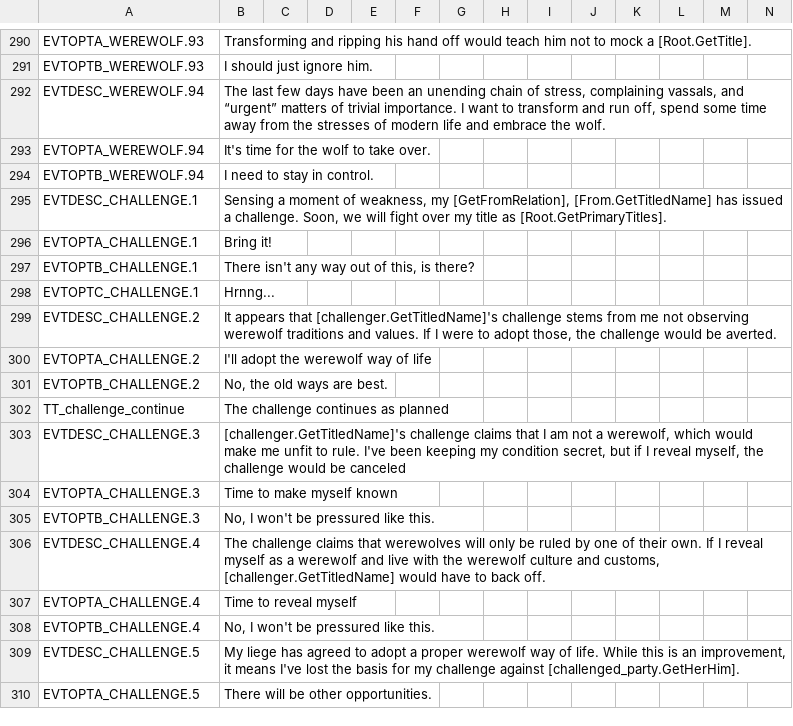
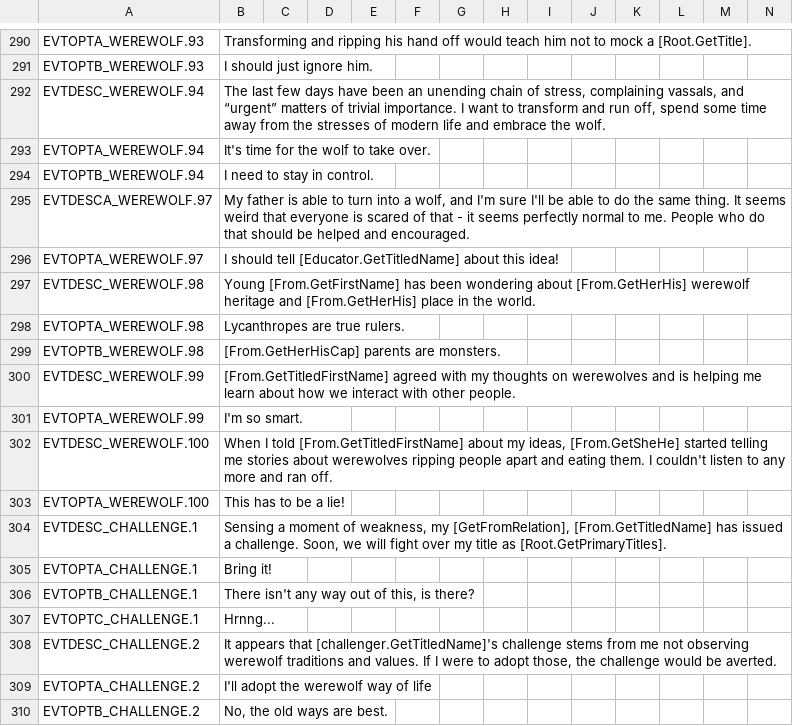
Before and after one commit to Leekoo/Mythos2, a CSV file: Mythos2/localisation/MythosWerewolves.csv, drawn as a sheet; only a part is shown, gaps mark what is left out; the shorter side is filled out with more unchanged rows; rows hold the shown columns only; the diff names each change by its address in the sheet, - before the commit and + after, or states it on an @@ line.

Commit message:
Pup Heritage Event

```diff
--- a/Mythos2/localisation/MythosWerewolves.csv
+++ b/Mythos2/localisation/MythosWerewolves.csv
+row 295: EVTDESCA_WEREWOLF.97 | My father is able to turn into a wolf, and I'm sure I'll be able to do the same thing. It seems weird that everyone is scared of that - it seems perfectly normal to me. People who do that should be helped and encouraged.
+row 296: EVTOPTA_WEREWOLF.97 | I should tell [Educator.GetTitledName] about this idea!
+row 297: EVTDESC_WEREWOLF.98 | Young [From.GetFirstName] has been wondering about [From.GetHerHis] werewolf heritage and [From.GetHerHis] place in the world.
+row 298: EVTOPTA_WEREWOLF.98 | Lycanthropes are true rulers.
+row 299: EVTOPTB_WEREWOLF.98 | [From.GetHerHisCap] parents are monsters.
+row 300: EVTDESC_WEREWOLF.99 | [From.GetTitledFirstName] agreed with my thoughts on werewolves and is helping me learn about how we interact with other people.
+row 301: EVTOPTA_WEREWOLF.99 | I'm so smart.
+row 302: EVTDESC_WEREWOLF.100 | When I told [From.GetTitledFirstName] about my ideas, [From.GetSheHe] started telling me stories about werewolves ripping people apart and eating them. I couldn't listen to any more and ran off.
+row 303: EVTOPTA_WEREWOLF.100 | This has to be a lie!
```
Also changed, not shown: 2 other files.
